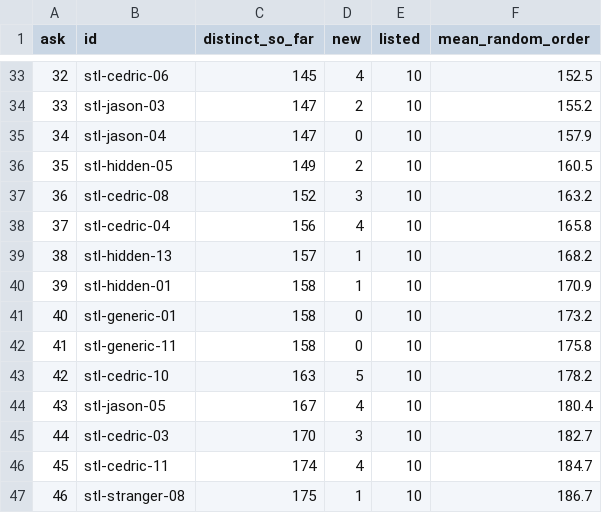
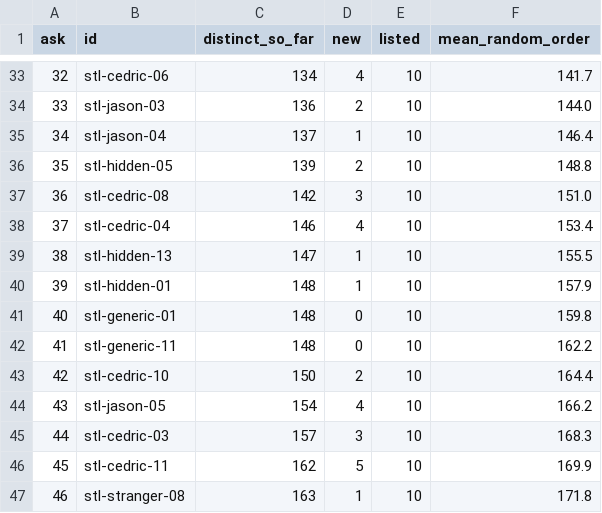
Before and after one commit to mi11ione/unsaid, a CSV file: harness/codex_curve_stl.csv, drawn as a sheet; only a part is shown, gaps mark what is left out; the diff covers the shown part only.

```diff
--- a/harness/codex_curve_stl.csv
+++ b/harness/codex_curve_stl.csv
@@ -33,15 +33,15 @@ ask,id,distinct_so_far,new,listed,mean_random_order
-32,stl-cedric-06,145,4,10,152.5
-33,stl-jason-03,147,2,10,155.2
-34,stl-jason-04,147,0,10,157.9
-35,stl-hidden-05,149,2,10,160.5
-36,stl-cedric-08,152,3,10,163.2
-37,stl-cedric-04,156,4,10,165.8
-38,stl-hidden-13,157,1,10,168.2
-39,stl-hidden-01,158,1,10,170.9
-40,stl-generic-01,158,0,10,173.2
-41,stl-generic-11,158,0,10,175.8
-42,stl-cedric-10,163,5,10,178.2
-43,stl-jason-05,167,4,10,180.4
-44,stl-cedric-03,170,3,10,182.7
-45,stl-cedric-11,174,4,10,184.7
-46,stl-stranger-08,175,1,10,186.7
+32,stl-cedric-06,134,4,10,141.7
+33,stl-jason-03,136,2,10,144.0
+34,stl-jason-04,137,1,10,146.4
+35,stl-hidden-05,139,2,10,148.8
+36,stl-cedric-08,142,3,10,151.0
+37,stl-cedric-04,146,4,10,153.4
+38,stl-hidden-13,147,1,10,155.5
+39,stl-hidden-01,148,1,10,157.9
+40,stl-generic-01,148,0,10,159.8
+41,stl-generic-11,148,0,10,162.2
+42,stl-cedric-10,150,2,10,164.4
+43,stl-jason-05,154,4,10,166.2
+44,stl-cedric-03,157,3,10,168.3
+45,stl-cedric-11,162,5,10,169.9
+46,stl-stranger-08,163,1,10,171.8
```
Also changed, not shown: 104 edited cells elsewhere in this file, harness/codex_curve_nyc.csv, harness/codex_named_nyc.csv, 20 other files.
